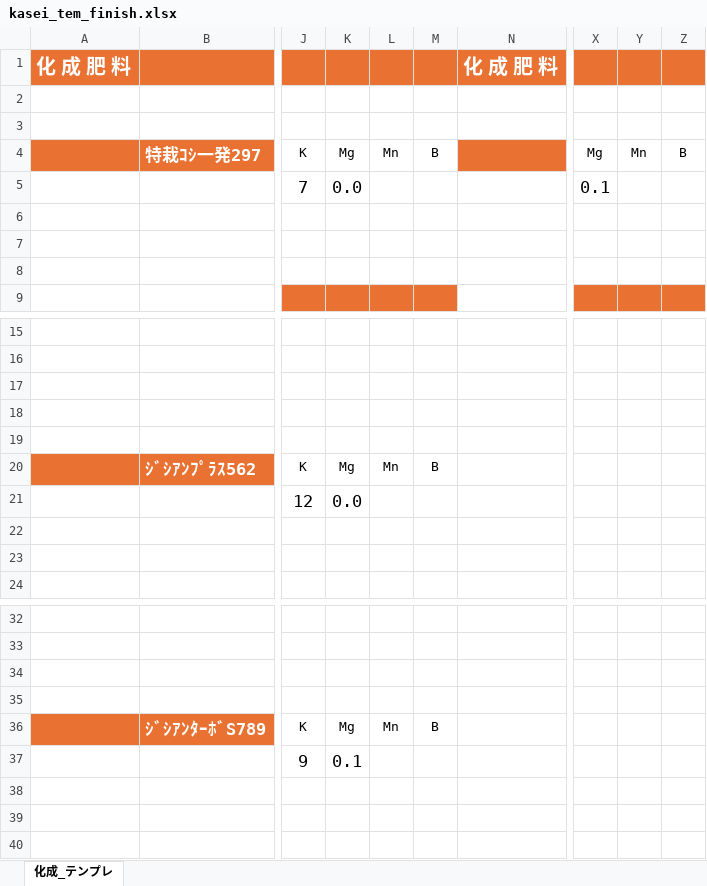
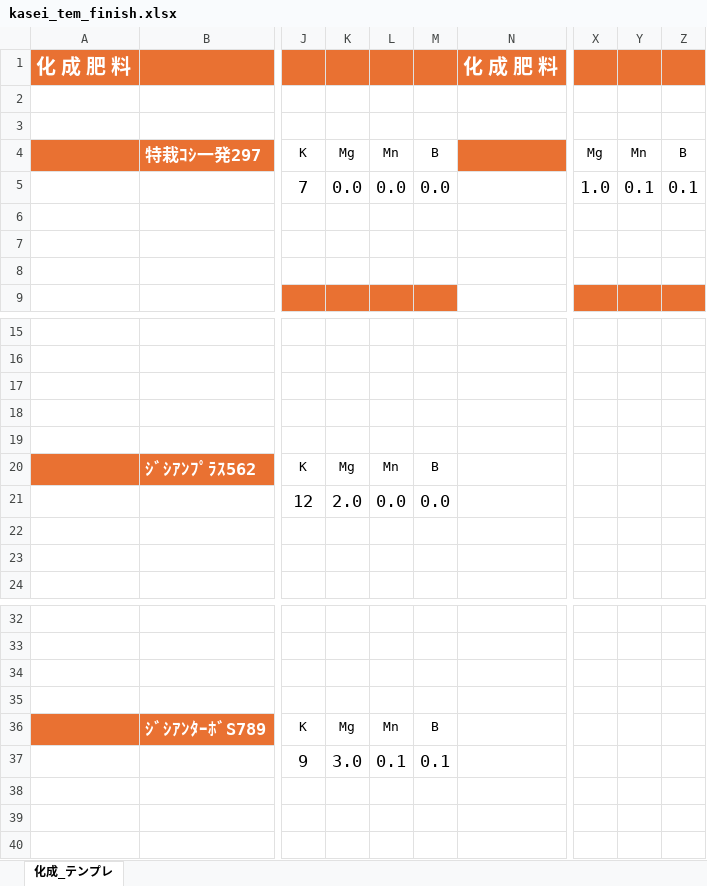
Before and after one commit to machaaki1102/panfuret, an Excel workbook: kasei_tem_finish.xlsx, sheet 化成_テンプレ, drawn as a sheet; only a part is shown, gaps mark what is left out; values as stored, in another font and other column widths than the file's, no borders; charts and pictures not drawn; the diff names each change by its address in the sheet, - before the commit and + after, or states it on an @@ line.

```diff
--- a/kasei_tem_finish.xlsx (sheet 化成_テンプレ)
+++ b/kasei_tem_finish.xlsx (sheet 化成_テンプレ)
-L5: (empty)
+L5: 0.0
-M5: (empty)
+M5: 0.0
-X5: 0.1
+X5: 1.0
-Y5: (empty)
+Y5: 0.1
-Z5: (empty)
+Z5: 0.1
-K21: 0.0
+K21: 2.0
-L21: (empty)
+L21: 0.0
-M21: (empty)
+M21: 0.0
-K37: 0.1
+K37: 3.0
-L37: (empty)
+L37: 0.1
-M37: (empty)
+M37: 0.1
```
Also changed, not shown: 目次_finish.xlsx.
